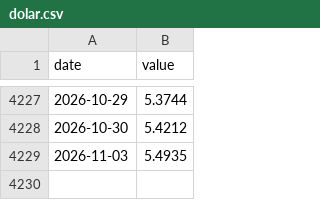
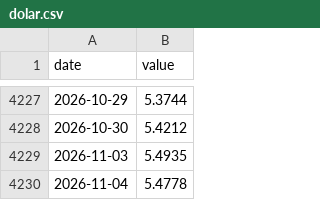
Before and after one commit to FelipeYabiko/indicadores-br, a CSV file: data/dolar.csv, drawn as a sheet; only a part is shown, gaps mark what is left out.

```diff
--- a/data/dolar.csv
+++ b/data/dolar.csv
@@ -4229 +4229,2 @@ date,value
 2026-11-03,5.4935
+2026-11-04,5.4778
```
Also changed, not shown: data/selic.csv.
